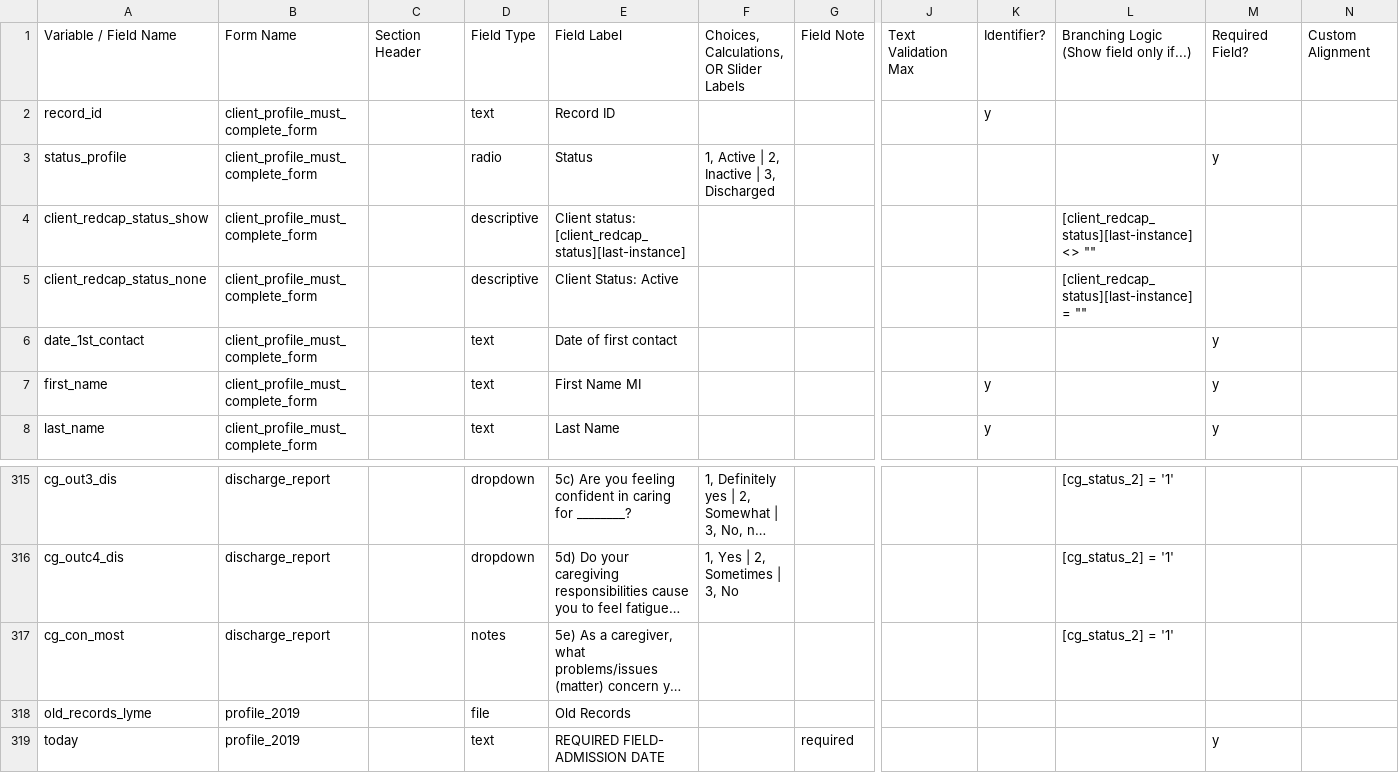
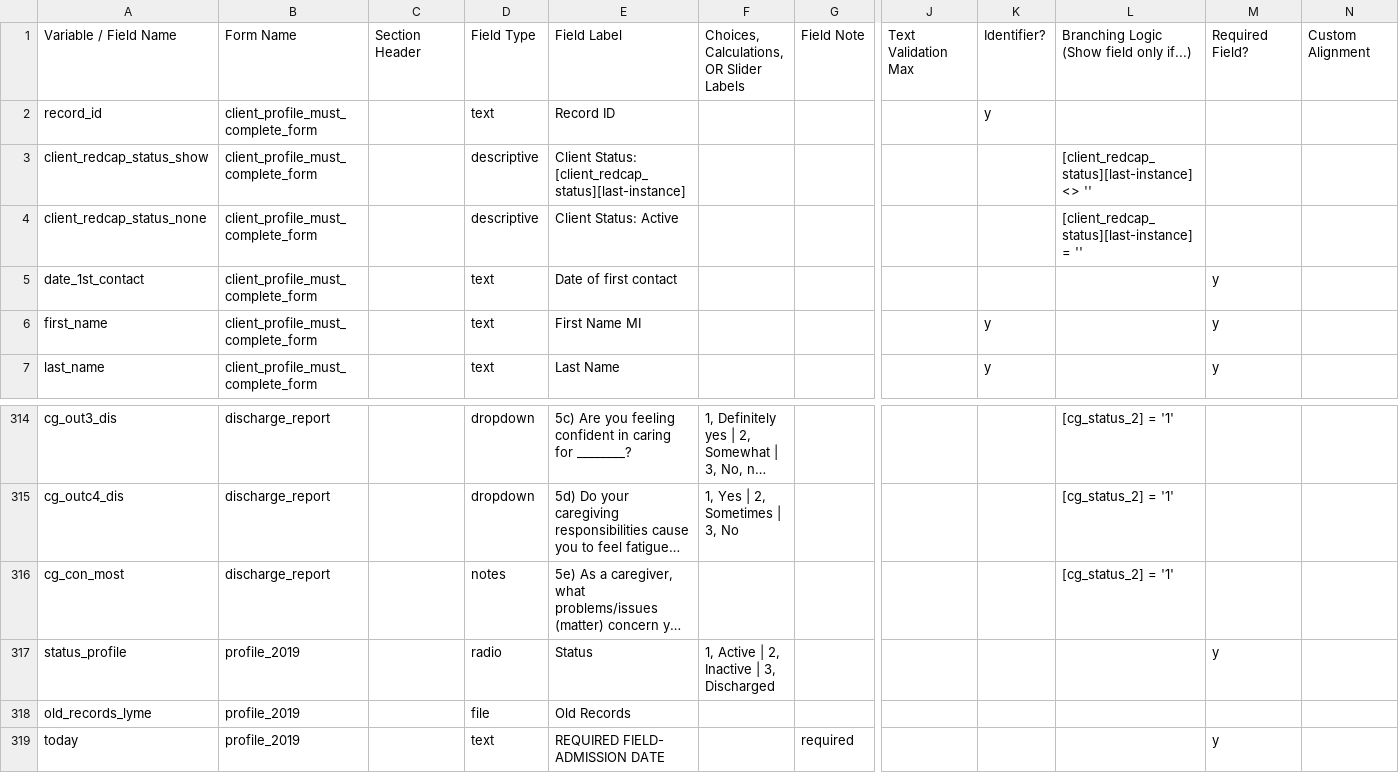
Before and after one commit to lcarlp/uvcnp, a CSV file: DataDictionary.csv, drawn as a sheet; only a part is shown, gaps mark what is left out; long unchanged cells end in …; removed rows and columns are numbered as before the commit, all else as after; rows hold the shown columns only; the diff names each change by its address in the sheet, - before the commit and + after, or states it on an @@ line.

Commit message:
Use single quotes in branching logic.  Move old status_profile field.
Use single quotes in branching logic so that quoted fields will be easier to read.

Move old status_profile field to profile_2019, but will need to update value for anyone not active.

```diff
--- a/DataDictionary.csv
+++ b/DataDictionary.csv
-row 3: status_profile | client_profile_must_complete_form |  | radio | Status | 1, Active | 2, Inactive | 3, Discharged |  |  |  |  | y
-E3: Client status: [client_redcap_status][last-instance]
+E3: Client Status: [client_redcap_status][last-instance]
-L3: [client_redcap_status][last-instance] <> ""
+L3: [client_redcap_status][last-instance] <> ''
-L4: [client_redcap_status][last-instance] = ""
+L4: [client_redcap_status][last-instance] = ''
+row 317: status_profile | profile_2019 |  | radio | Status | 1, Active | 2, Inactive | 3, Discharged |  |  |  |  | y
```
